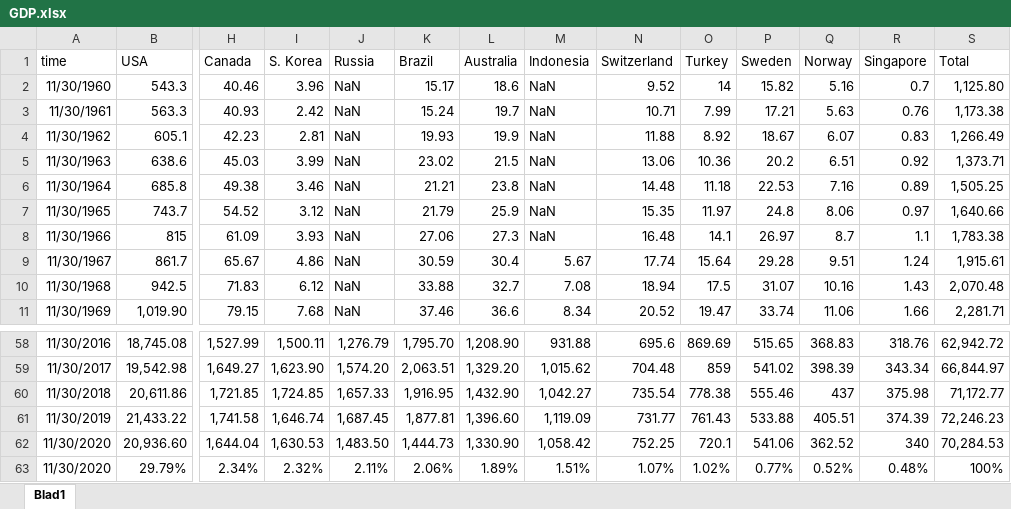
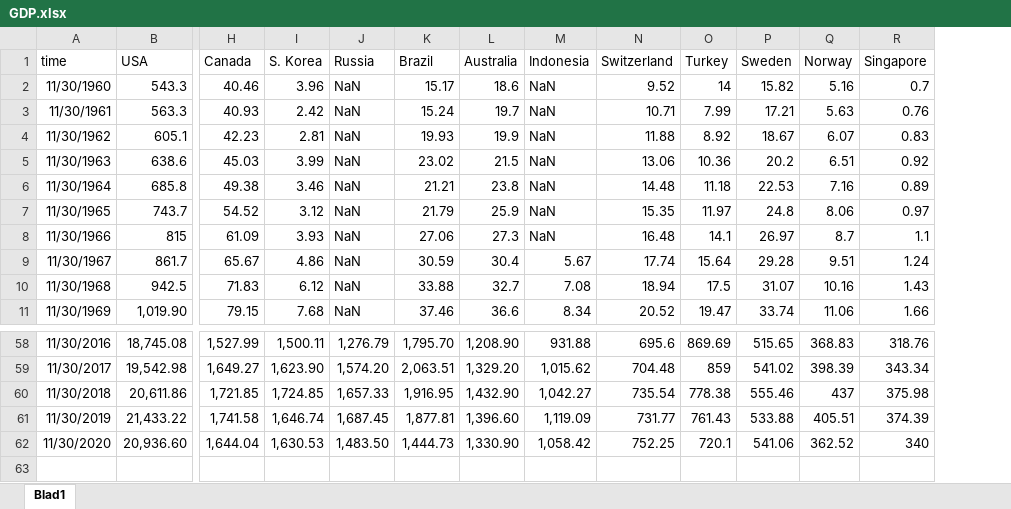
Before and after one commit to ertemann/silk_basket, an Excel workbook: src/silk_basket/example/data/GDP.xlsx, sheet Blad1, drawn as a sheet; only a part is shown, gaps mark what is left out; values as stored, in another font and other column widths than the file's, no borders; rows hold the shown columns only; the diff names each change by its address in the sheet, - before the commit and + after, or states it on an @@ line.

Commit message:
change way of data_import model, busy on date-based indexing

```diff
--- a/src/silk_basket/example/data/GDP.xlsx (sheet Blad1)
+++ b/src/silk_basket/example/data/GDP.xlsx (sheet Blad1)
-column S (Total), rows 2-11: 1,125.80 | 1,173.38 | 1,266.49 | 1,373.71 | 1,505.25 | 1,640.66 | 1,783.38 | 1,915.61 | 2,070.48 | 2,281.71; rows 58-62: 62,942.72 | 66,844.97 | 71,172.77 | 72,246.23 | 70,284.53
-row 63: 11/30/2020 | 29.79% | 2.34% | 2.32% | 2.11% | 2.06% | 1.89% | 1.51% | 1.07% | 1.02% | 0.77% | 0.52% | 0.48% | 100%
```
Also changed, not shown: 2 other files.
